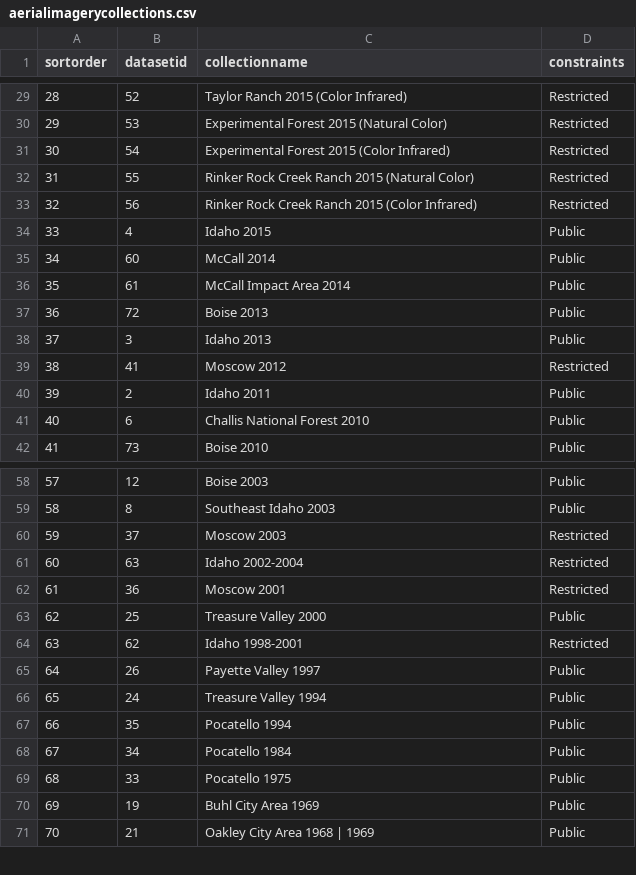
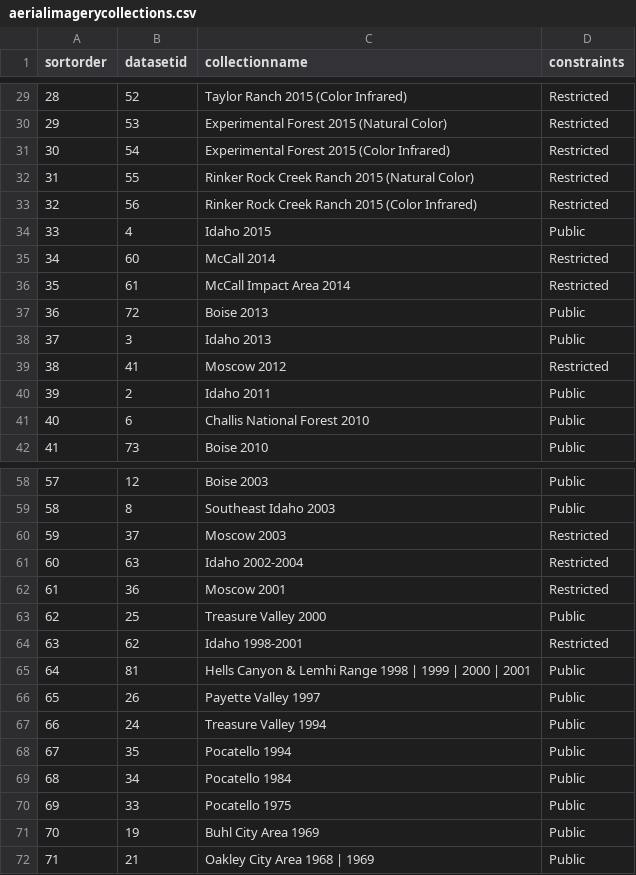
Before and after one commit to uidaholib/inside_source, a CSV file: _data/aerialimagerycollections.csv, drawn as a sheet; only a part is shown, gaps mark what is left out; addresses are those after the commit; the diff names each change by its address in the sheet, - before the commit and + after, or states it on an @@ line.

Commit message:
Added aerial imagery layer

```diff
--- a/_data/aerialimagerycollections.csv
+++ b/_data/aerialimagerycollections.csv
-D35:D36 (constraints): Public
+D35:D36 (constraints): Restricted
+row 65: 64 | 81 | Hells Canyon & Lemhi Range 1998 | 1999 | 2000 | 2001 | Public
@@ column A (sortorder) renumbered from row 66 down @@
```
